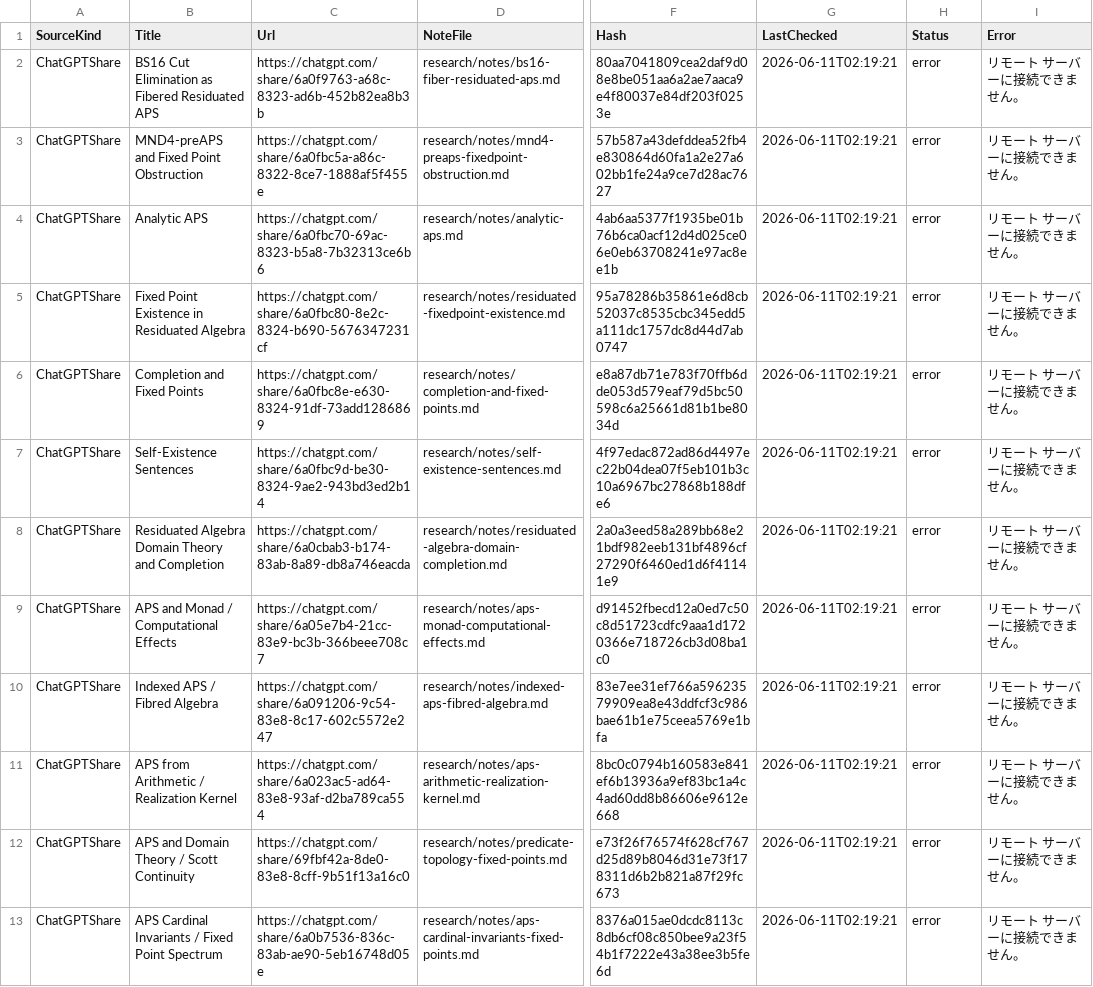
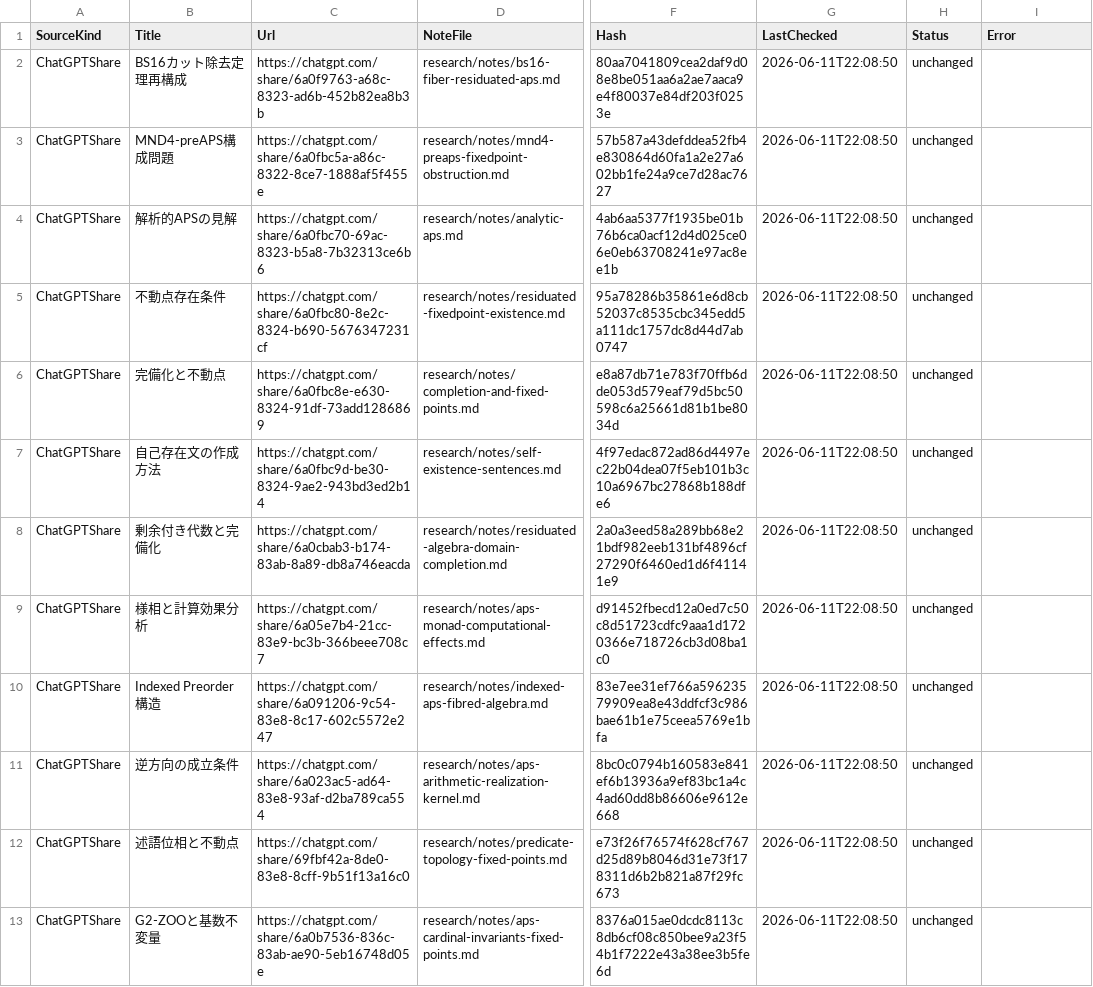
Before and after one commit to jikokennobun/My-Reserch-Project, a CSV file: records/logs/chatgpt-share-state.csv, drawn as a sheet; only a part is shown, gaps mark what is left out; the diff covers the shown part only; the diff names each change by its address in the sheet, - before the commit and + after, or states it on an @@ line.

```diff
--- a/records/logs/chatgpt-share-state.csv
+++ b/records/logs/chatgpt-share-state.csv
-B2 (Title): BS16 Cut Elimination as Fibered Residuated APS
+B2 (Title): BS16カット除去定理再構成
-G2:G13 (LastChecked): 2026-06-11T02:19:21
+G2:G13 (LastChecked): 2026-06-11T22:08:50
-H2:H13 (Status): error
+H2:H13 (Status): unchanged
-I2:I13 (Error): リモート サーバーに接続できません。
+I2:I13 (Error): (empty)
-B3 (Title): MND4-preAPS and Fixed Point Obstruction
+B3 (Title): MND4-preAPS構成問題
-B4 (Title): Analytic APS
+B4 (Title): 解析的APSの見解
-B5 (Title): Fixed Point Existence in Residuated Algebra
+B5 (Title): 不動点存在条件
-B6 (Title): Completion and Fixed Points
+B6 (Title): 完備化と不動点
-B7 (Title): Self-Existence Sentences
+B7 (Title): 自己存在文の作成方法
-B8 (Title): Residuated Algebra Domain Theory and Completion
+B8 (Title): 剰余付き代数と完備化
-B9 (Title): APS and Monad / Computational Effects
+B9 (Title): 様相と計算効果分析
-B10 (Title): Indexed APS / Fibred Algebra
+B10 (Title): Indexed Preorder 構造
-B11 (Title): APS from Arithmetic / Realization Kernel
+B11 (Title): 逆方向の成立条件
-B12 (Title): APS and Domain Theory / Scott Continuity
+B12 (Title): 述語位相と不動点
-B13 (Title): APS Cardinal Invariants / Fixed Point Spectrum
+B13 (Title): G2-ZOOと基数不変量
```
Also changed, not shown: 45 edited cells elsewhere in this file, artifacts/pdf/manifest.csv, 3 other files.
